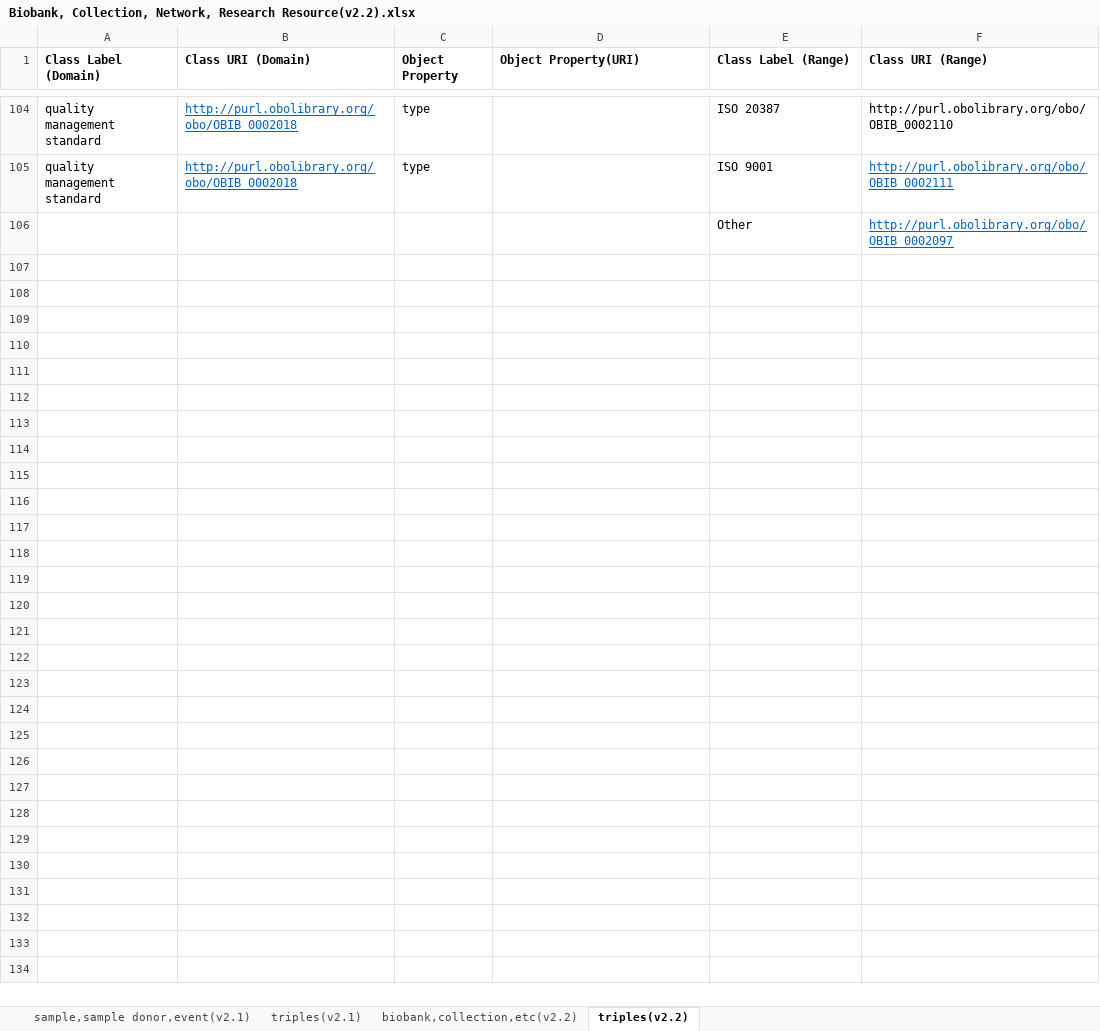
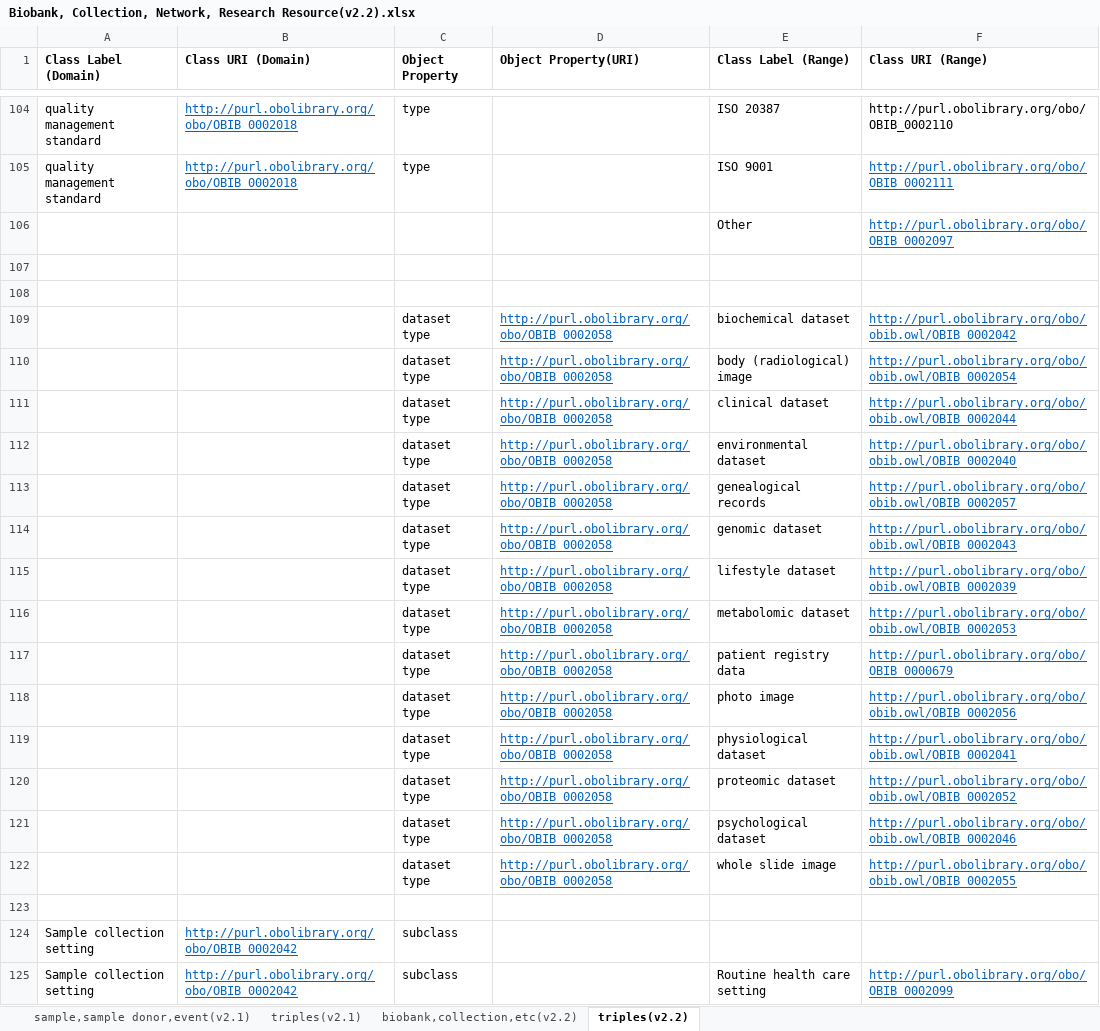
Before and after one commit to tziaki93/MIABIS, an Excel workbook: ΟΒΙΒv2.2/Biobank, Collection, Network, Research Resource(v2.2).xlsx, sheet triples(v2.2), drawn as a sheet; only a part is shown, gaps mark what is left out; values as stored, in another font and other column widths than the file's, no borders; the diff covers the shown part only; the diff names each change by its address in the sheet, - before the commit and + after, or states it on an @@ line.

```diff
--- a/ΟΒΙΒv2.2/Biobank, Collection, Network, Research Resource(v2.2).xlsx (sheet triples(v2.2))
+++ b/ΟΒΙΒv2.2/Biobank, Collection, Network, Research Resource(v2.2).xlsx (sheet triples(v2.2))
+row 107: (empty)
+row 108: (empty)
+row 109:  |  | dataset type | http://purl.obolibrary.org/obo/OBIB_0002058 | biochemical dataset | http://purl.obolibrary.org/obo/obib.owl/OBIB_0002042
+row 110:  |  | dataset type | http://purl.obolibrary.org/obo/OBIB_0002058 | body (radiological) image | http://purl.obolibrary.org/obo/obib.owl/OBIB_0002054
+row 111:  |  | dataset type | http://purl.obolibrary.org/obo/OBIB_0002058 | clinical dataset | http://purl.obolibrary.org/obo/obib.owl/OBIB_0002044
+row 112:  |  | dataset type | http://purl.obolibrary.org/obo/OBIB_0002058 | environmental dataset | http://purl.obolibrary.org/obo/obib.owl/OBIB_0002040
+row 113:  |  | dataset type | http://purl.obolibrary.org/obo/OBIB_0002058 | genealogical records | http://purl.obolibrary.org/obo/obib.owl/OBIB_0002057
+row 114:  |  | dataset type | http://purl.obolibrary.org/obo/OBIB_0002058 | genomic dataset | http://purl.obolibrary.org/obo/obib.owl/OBIB_0002043
+row 115:  |  | dataset type | http://purl.obolibrary.org/obo/OBIB_0002058 | lifestyle dataset | http://purl.obolibrary.org/obo/obib.owl/OBIB_0002039
+row 116:  |  | dataset type | http://purl.obolibrary.org/obo/OBIB_0002058 | metabolomic dataset | http://purl.obolibrary.org/obo/obib.owl/OBIB_0002053
+row 117:  |  | dataset type | http://purl.obolibrary.org/obo/OBIB_0002058 | patient registry data | http://purl.obolibrary.org/obo/OBIB_0000679
+row 118:  |  | dataset type | http://purl.obolibrary.org/obo/OBIB_0002058 | photo image | http://purl.obolibrary.org/obo/obib.owl/OBIB_0002056
+row 119:  |  | dataset type | http://purl.obolibrary.org/obo/OBIB_0002058 | physiological dataset | http://purl.obolibrary.org/obo/obib.owl/OBIB_0002041
+row 120:  |  | dataset type | http://purl.obolibrary.org/obo/OBIB_0002058 | proteomic dataset | http://purl.obolibrary.org/obo/obib.owl/OBIB_0002052
+row 121:  |  | dataset type | http://purl.obolibrary.org/obo/OBIB_0002058 | psychological dataset | http://purl.obolibrary.org/obo/obib.owl/OBIB_0002046
+row 122:  |  | dataset type | http://purl.obolibrary.org/obo/OBIB_0002058 | whole slide image | http://purl.obolibrary.org/obo/obib.owl/OBIB_0002055
+row 123: (empty)
+row 124: Sample collection setting | http://purl.obolibrary.org/obo/OBIB_0002042 | subclass
+row 125: Sample collection setting | http://purl.obolibrary.org/obo/OBIB_0002042 | subclass |  | Routine health care setting | http://purl.obolibrary.org/obo/OBIB_0002099
```
Also changed, not shown: 80 added rows elsewhere in this sheet, sheet biobank,collection,etc(v2.2), 1 other file.
